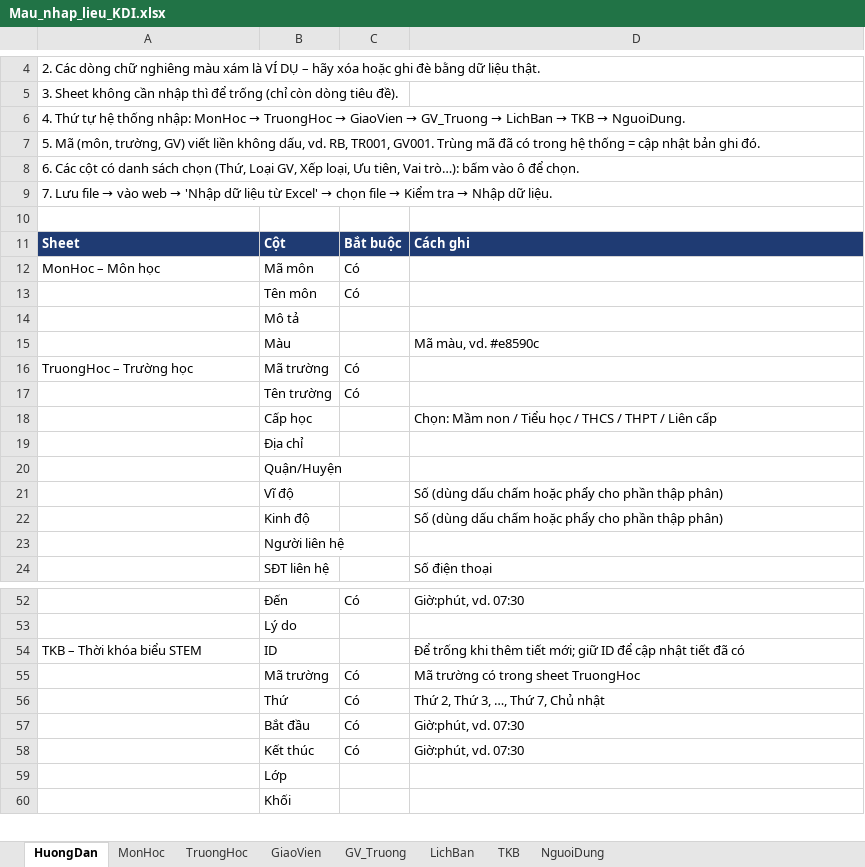
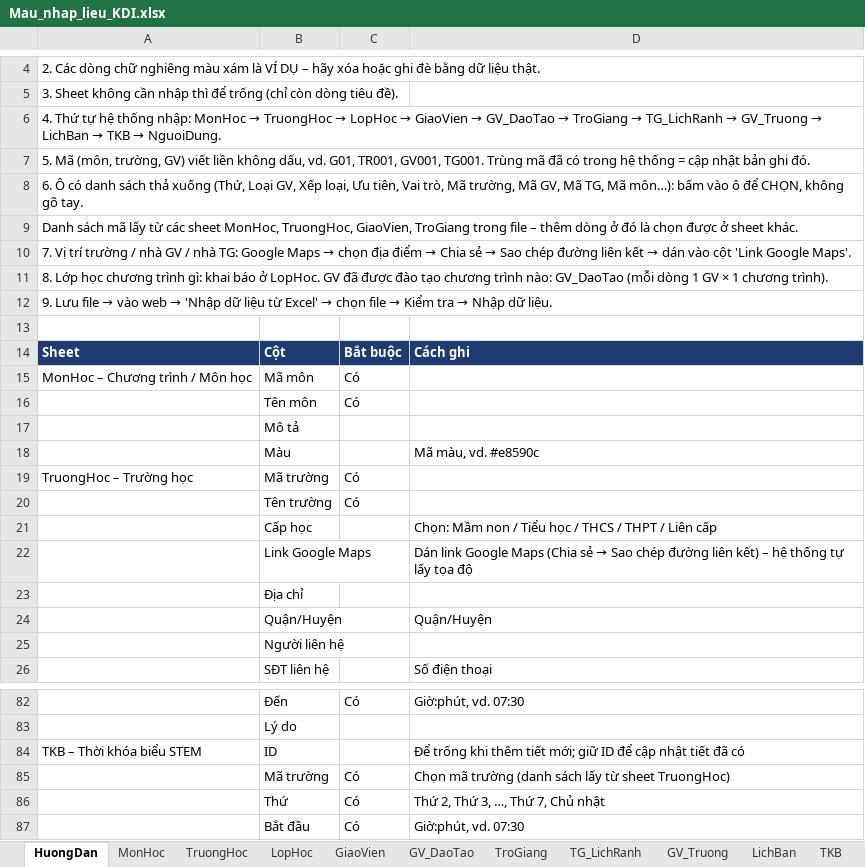
Before and after one commit to phuochien219/H-th-ng-x-p-l-ch-KDI, an Excel workbook: mau-du-lieu/Mau_nhap_lieu_KDI.xlsx, sheet HuongDan, drawn as a sheet; only a part is shown, gaps mark what is left out; the shorter side is filled out with more unchanged rows; values as stored, in another font and other column widths than the file's, no borders; removed rows and columns are numbered as before the commit, all else as after; the diff covers the shown part only; the diff names each change by its address in the sheet, - before the commit and + after, or states it on an @@ line.

```diff
--- a/mau-du-lieu/Mau_nhap_lieu_KDI.xlsx (sheet HuongDan)
+++ b/mau-du-lieu/Mau_nhap_lieu_KDI.xlsx (sheet HuongDan)
+sheet tab: LopHoc
+sheet tab: GV_DaoTao
+sheet tab: TroGiang
+sheet tab: TG_LichRanh
@@ A6: …TruongHoc → GiaoVien → GV_Truong… → …TruongHoc → LopHoc → GiaoVien → GV_DaoTao → TroGiang → TG_LichRanh → GV_Truong… @@
-A7: …dấu, vd. RB, TR001, GV001. Trùng mã…
+A7: …dấu, vd. G01, TR001, GV001, TG001. Trùng mã…
-A8: 6. Các cột có danh sách chọn (Thứ, Loại GV, Xếp loại, Ưu tiên, Vai trò…): bấm vào ô để chọn.
+A8: 6. Ô có danh sách thả xuống (Thứ, Loại GV, Xếp loại, Ưu tiên, Vai trò, Mã trường, Mã GV, Mã TG, Mã môn…): bấm vào ô để CHỌN, không gõ tay.
@@ A9: 7. Lưu file → vào web → 'Nhập dữ liệu từ Excel' → chọn file → Kiểm tra → Nhập dữ liệu. → Danh sách mã lấy từ các sheet MonHoc, TruongHoc, GiaoVien, TroGiang trong file – thêm dòng ở đó là chọn được ở sheet khác. @@
+row 10: 7. Vị trí trường / nhà GV / nhà TG: Google Maps → chọn địa điểm → Chia sẻ → Sao chép đường liên kết → dán vào cột 'Link Google Maps'.
+row 11: 8. Lớp học chương trình gì: khai báo ở LopHoc. GV đã được đào tạo chương trình nào: GV_DaoTao (mỗi dòng 1 GV × 1 chương trình).
+row 12: 9. Lưu file → vào web → 'Nhập dữ liệu từ Excel' → chọn file → Kiểm tra → Nhập dữ liệu.
-A15: MonHoc – Môn học
+A15: MonHoc – Chương trình / Môn học
+row 22:  | Link Google Maps |  | Dán link Google Maps (Chia sẻ → Sao chép đường liên kết) – hệ thống tự lấy tọa độ
-D24: (empty)
+D24: Quận/Huyện
-row 21:  | Vĩ độ |  | Số (dùng dấu chấm hoặc phẩy cho phần thập phân)
-row 22:  | Kinh độ |  | Số (dùng dấu chấm hoặc phẩy cho phần thập phân)
-D85: Mã trường có trong sheet TruongHoc
+D85: Chọn mã trường (danh sách lấy từ sheet TruongHoc)
```
Also changed, not shown: 35 added rows, 4 removed rows, 1 moved row and 6 edited cells elsewhere in this sheet, sheet TKB, sheet MonHoc, sheet GiaoVien, sheet TruongHoc, sheet LichBan, sheet GV_Truong, 23 other files.
